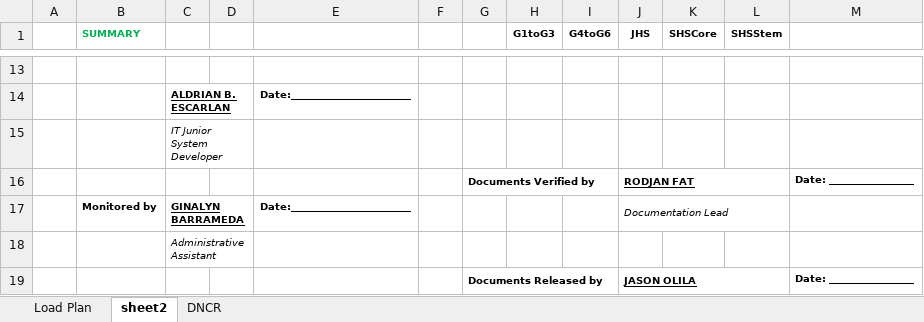
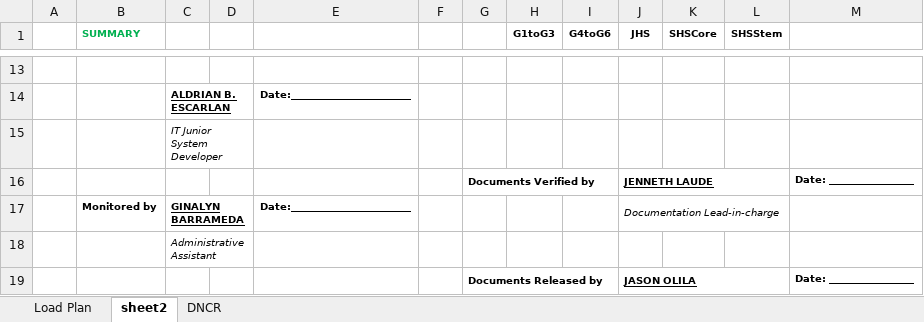
Before and after one commit to BianaAldrian/WLP_Automation-v7, an Excel workbook: res/excel/loadplan_template/load_plan_template.xlsx, sheet sheet2, drawn as a sheet; only a part is shown, gaps mark what is left out; values as stored, in another font and other column widths than the file's, no borders; the diff names each change by its address in the sheet, - before the commit and + after, or states it on an @@ line.

```diff
--- a/res/excel/loadplan_template/load_plan_template.xlsx (sheet sheet2)
+++ b/res/excel/loadplan_template/load_plan_template.xlsx (sheet sheet2)
-J16 (JHS): RODJAN FAT
+J16 (JHS): JENNETH LAUDE
-J17 (JHS): Documentation Lead
+J17 (JHS): Documentation Lead-in-charge
```
Also changed, not shown: sheet DNCR, sheet Load Plan, res/excel/kg_bases/kg_data.xlsx, res/excel/set_per_item_bases/set_per_item.xlsx, 21 other files.
